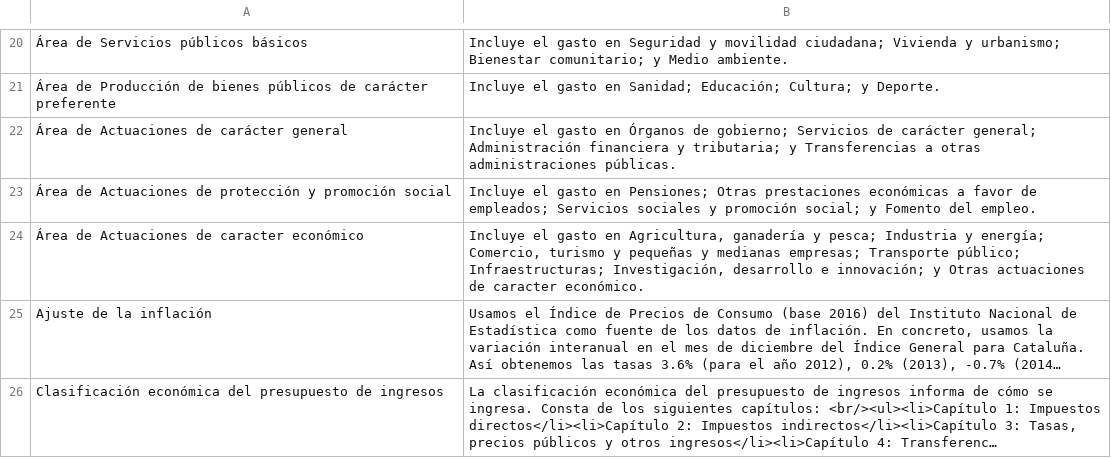
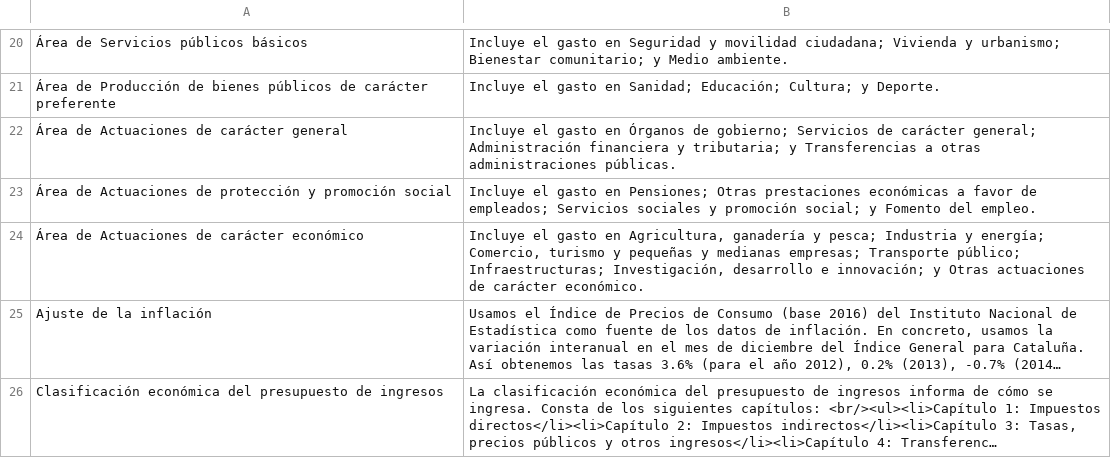
Before and after one commit to civio/presupuesto-elprat, a CSV file: data/glosario_es.csv, drawn as a sheet; only a part is shown, gaps mark what is left out; long unchanged cells end in …; the diff names each change by its address in the sheet, - before the commit and + after, or states it on an @@ line.

Commit message:
Update glossary

```diff
--- a/data/glosario_es.csv
+++ b/data/glosario_es.csv
-A24: Área de Actuaciones de caracter económico
+A24: Área de Actuaciones de carácter económico
-B24: …actuaciones de caracter económico.
+B24: …actuaciones de carácter económico.
```
